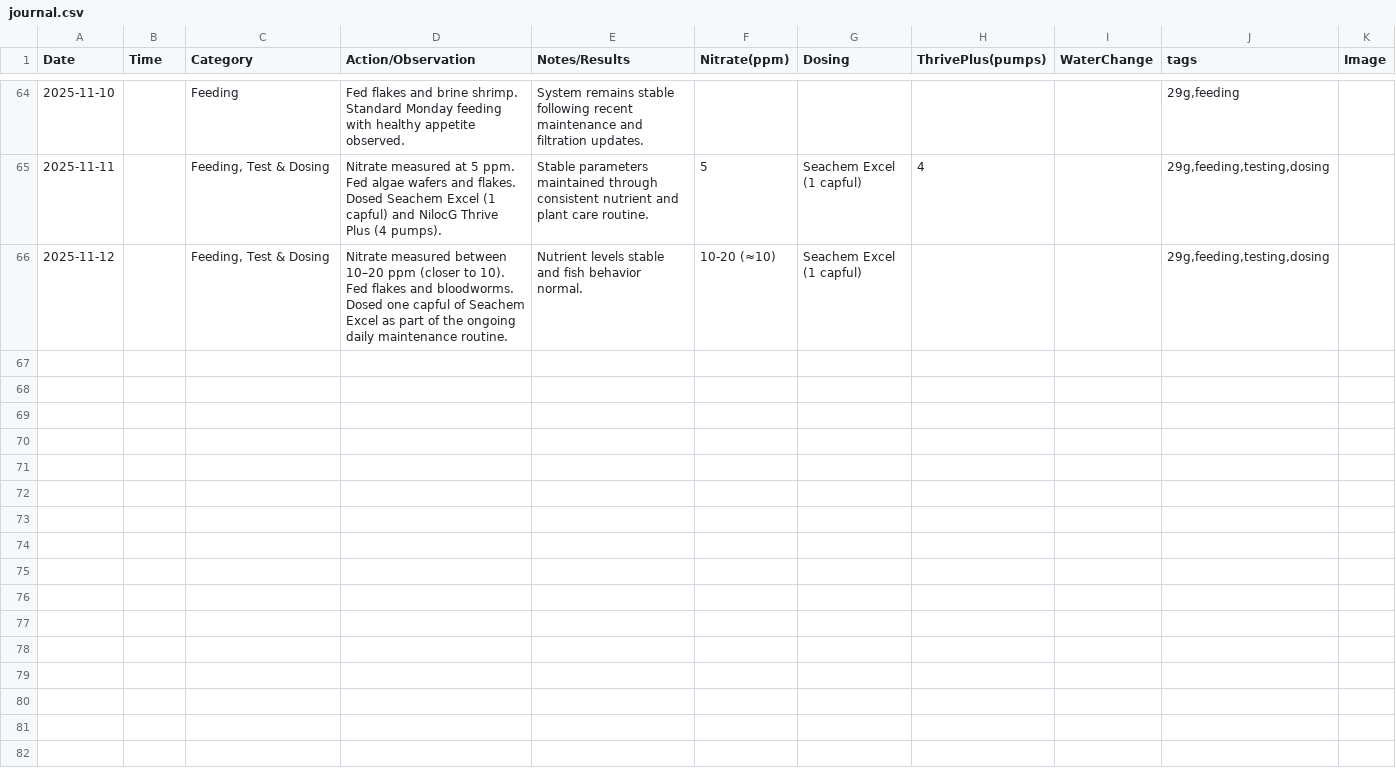
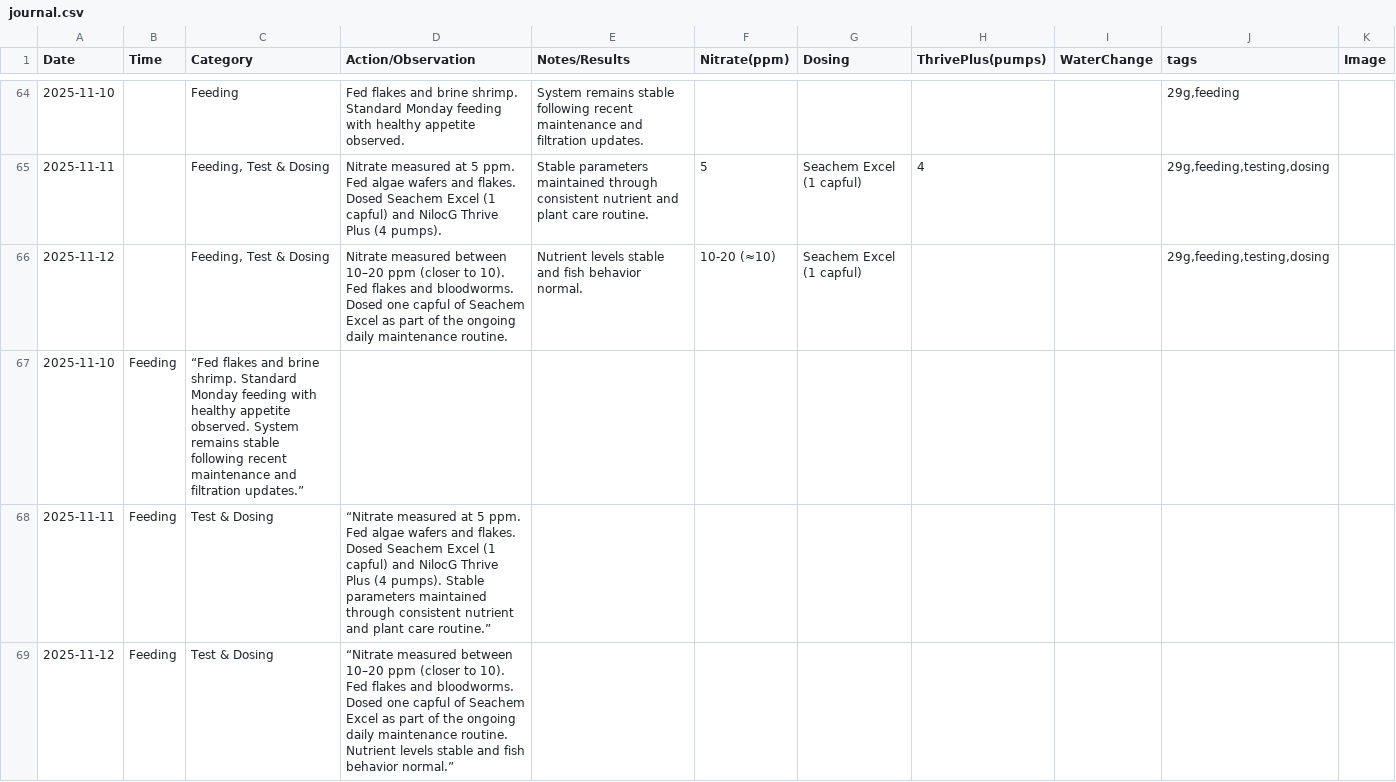
Before and after one commit to cxchajon/website-fish-keeper, a CSV file: data/journal.csv, drawn as a sheet; only a part is shown, gaps mark what is left out.

Commit message:
journal: add 2025-11-10/11/12 entries (CSV + 2025-11.json) — data only

```diff
--- a/data/journal.csv
+++ b/data/journal.csv
@@ -66 +66,4 @@ Date,Time,Category,Action/Observation,Notes/Results,Nitrate(ppm),Dosing,ThrivePl
 2025-11-12,,"Feeding, Test & Dosing",Nitrate measured between 10–20 ppm (closer to 10). Fed flakes and bloodworms. Dosed one capful of Seachem Excel as part of the ongoing daily maintenance routine.,Nutrient levels stable and fish behavior normal.,10-20 (≈10),Seachem Excel (1 capful),,,"29g,feeding,testing,dosing",
+2025-11-10,Feeding,“Fed flakes and brine shrimp. Standard Monday feeding with healthy appetite observed. System remains stable following recent maintenance and filtration updates.”
+2025-11-11,Feeding, Test & Dosing,“Nitrate measured at 5 ppm. Fed algae wafers and flakes. Dosed Seachem Excel (1 capful) and NilocG Thrive Plus (4 pumps). Stable parameters maintained through consistent nutrient and plant care routine.”
+2025-11-12,Feeding, Test & Dosing,“Nitrate measured between 10–20 ppm (closer to 10). Fed flakes and bloodworms. Dosed one capful of Seachem Excel as part of the ongoing daily maintenance routine. Nutrient levels stable and fish behavior normal.”
```
Also changed, not shown: 1 other file.
